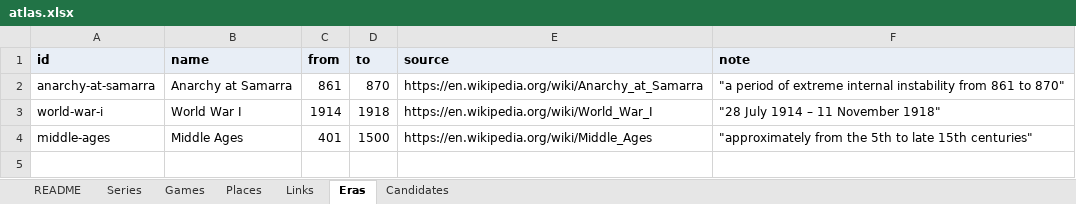
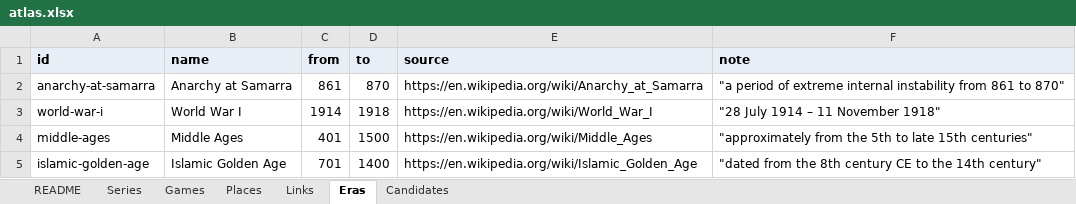
Before and after one commit to justice627/video-game-atlas, an Excel workbook: data/atlas.xlsx, sheet Eras, drawn as a sheet; values as stored, in another font and other column widths than the file's, no borders; the diff names each change by its address in the sheet, - before the commit and + after, or states it on an @@ line.

```diff
--- a/data/atlas.xlsx (sheet Eras)
+++ b/data/atlas.xlsx (sheet Eras)
+row 5: islamic-golden-age | Islamic Golden Age | 701 | 1400 | https://en.wikipedia.org/wiki/Islamic_Golden_Age | "dated from the 8th century CE to the 14th century"
```
Also changed, not shown: sheet Links, sheet Games, sheet Places, 4 other files.
